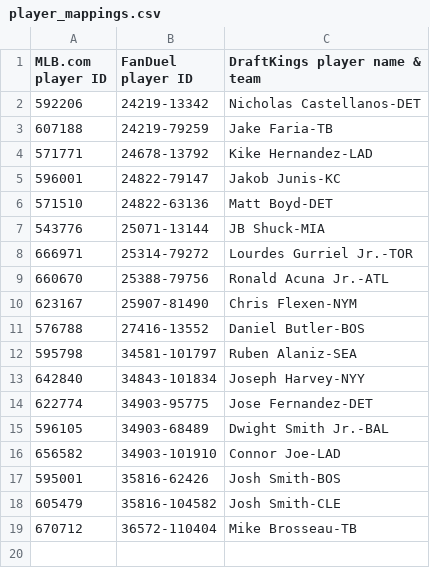
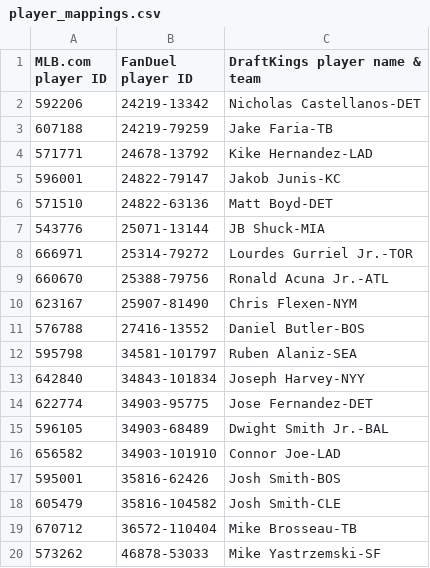
Before and after one commit to tscoggan/dfs-tools, a CSV file: dfs-tools/build/player_mappings.csv, drawn as a sheet; the diff names each change by its address in the sheet, - before the commit and + after, or states it on an @@ line.

```diff
--- a/dfs-tools/build/player_mappings.csv
+++ b/dfs-tools/build/player_mappings.csv
+row 20: 573262 | 46878-53033 | Mike Yastrzemski-SF
```
Also changed, not shown: dfs-tools/build/rg_player_mappings.csv, 4 other files.
